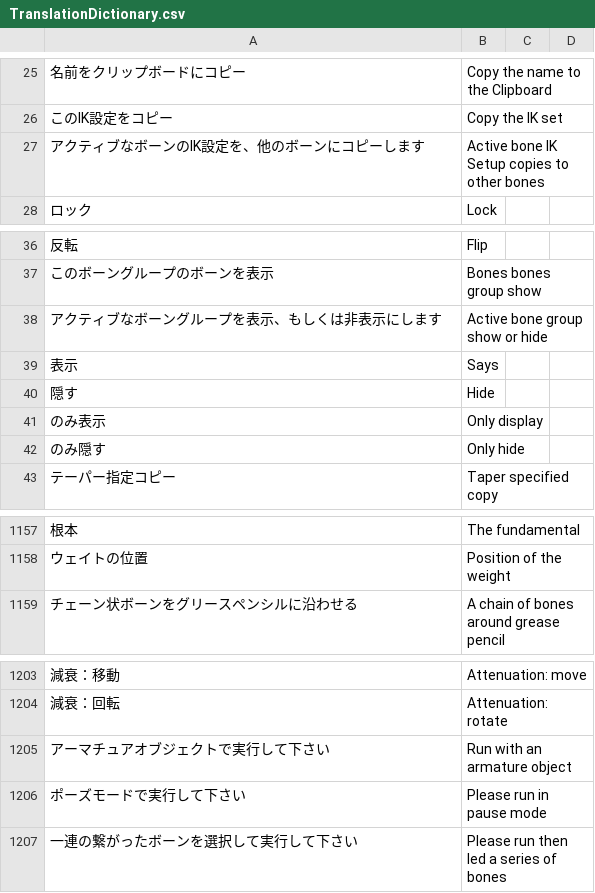
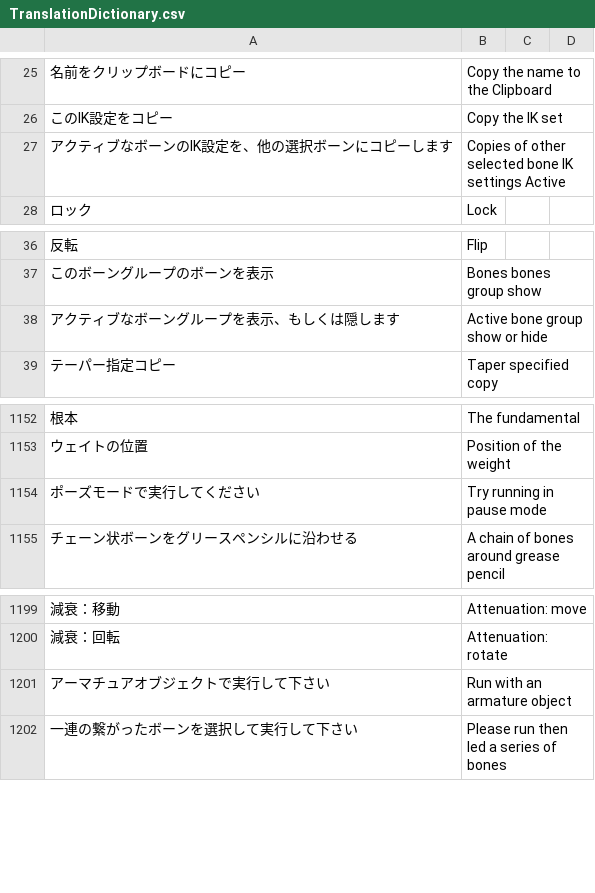
Before and after one commit to PyrokinesisStudio/Blender-Scramble-Addon, a CSV file: Scramble Addon/TranslationDictionary.csv, drawn as a sheet; only a part is shown, gaps mark what is left out; the diff covers the shown part only.

```diff
--- a/Scramble Addon/TranslationDictionary.csv
+++ b/Scramble Addon/TranslationDictionary.csv
@@ -26,3 +26,3 @@
 "このIK設定をコピー","Copy the IK set"
-"アクティブなボーンのIK設定を、他のボーンにコピーします","Active bone IK Setup copies to other bones"
+"アクティブなボーンのIK設定を、他の選択ボーンにコピーします","Copies of other selected bone IK settings Active"
 "ロック","Lock"
@@ -37,7 +37,3 @@
 "このボーングループのボーンを表示","Bones bones group show"
-"アクティブなボーングループを表示、もしくは非表示にします","Active bone group show or hide"
-"表示","Says"
-"隠す","Hide"
-"のみ表示","Only display"
-"のみ隠す","Only hide"
+"アクティブなボーングループを表示、もしくは隠します","Active bone group show or hide"
 "テーパー指定コピー","Taper specified copy"
@@ -1160,2 +1155,3 @@
 "ウェイトの位置","Position of the weight"
+"ポーズモードで実行してください","Try running in pause mode"
 "チェーン状ボーンをグリースペンシルに沿わせる","A chain of bones around grease pencil"
@@ -1208,3 +1204,2 @@
 "アーマチュアオブジェクトで実行して下さい","Run with an armature object"
-"ポーズモードで実行して下さい","Please run in pause mode"
 "一連の繋がったボーンを選択して実行して下さい","Please run then led a series of bones"
```
Also changed, not shown: 3 added rows and 19 removed rows elsewhere in this file, 4 other files.
